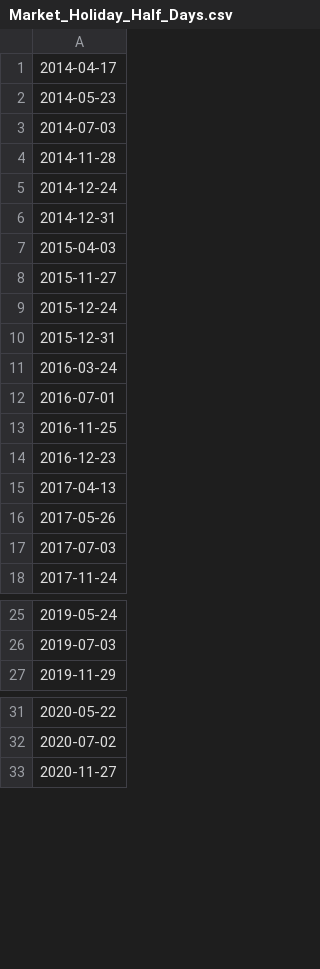
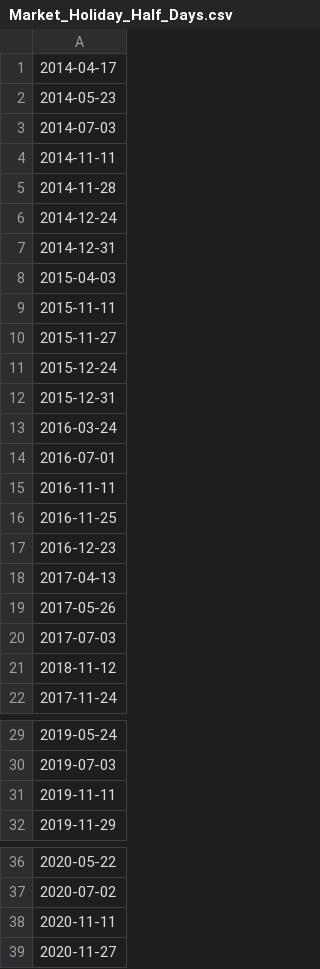
Before and after one commit to jimmmmmmmmmmmy/Econ_Releases, a CSV file: Market_Holiday_Half_Days.csv, drawn as a sheet; only a part is shown, gaps mark what is left out; the diff covers the shown part only; the diff names each change by its address in the sheet, - before the commit and + after, or states it on an @@ line.

Commit message:
Update Market_Holiday_Half_Days.csv

```diff
--- a/Market_Holiday_Half_Days.csv
+++ b/Market_Holiday_Half_Days.csv
+row 4: 2014-11-11
+row 9: 2015-11-11
+row 15: 2016-11-11
+row 21: 2018-11-12
+row 31: 2019-11-11
+row 38: 2020-11-11
```
Also changed, not shown: 3 added rows elsewhere in this file.
